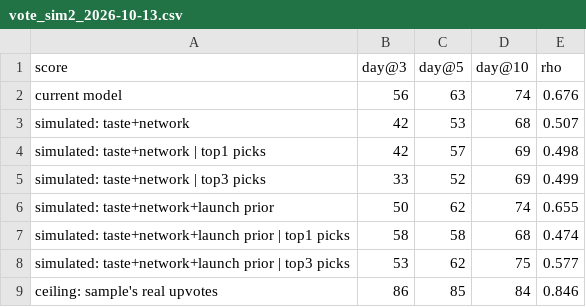
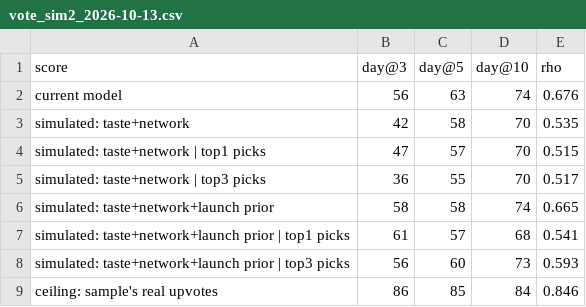
Before and after one commit to ShreyasPatel031/UserSim, a CSV file: experiments/ph_predict/results/vote_sim2_2026-10-13.csv, drawn as a sheet.

```diff
--- a/experiments/ph_predict/results/vote_sim2_2026-10-13.csv
+++ b/experiments/ph_predict/results/vote_sim2_2026-10-13.csv
@@ -2,8 +2,8 @@ score,day@3,day@5,day@10,rho
 current model,56,63,74,0.676
-simulated: taste+network,42,53,68,0.507
-simulated: taste+network | top1 picks,42,57,69,0.498
-simulated: taste+network | top3 picks,33,52,69,0.499
-simulated: taste+network+launch prior,50,62,74,0.655
-simulated: taste+network+launch prior | top1 picks,58,58,68,0.474
-simulated: taste+network+launch prior | top3 picks,53,62,75,0.577
+simulated: taste+network,42,58,70,0.535
+simulated: taste+network | top1 picks,47,57,70,0.515
+simulated: taste+network | top3 picks,36,55,70,0.517
+simulated: taste+network+launch prior,58,58,74,0.665
+simulated: taste+network+launch prior | top1 picks,61,57,68,0.541
+simulated: taste+network+launch prior | top3 picks,56,60,73,0.593
 ceiling: sample's real upvotes,86,85,84,0.846
```
Also changed, not shown: 2 other files.
